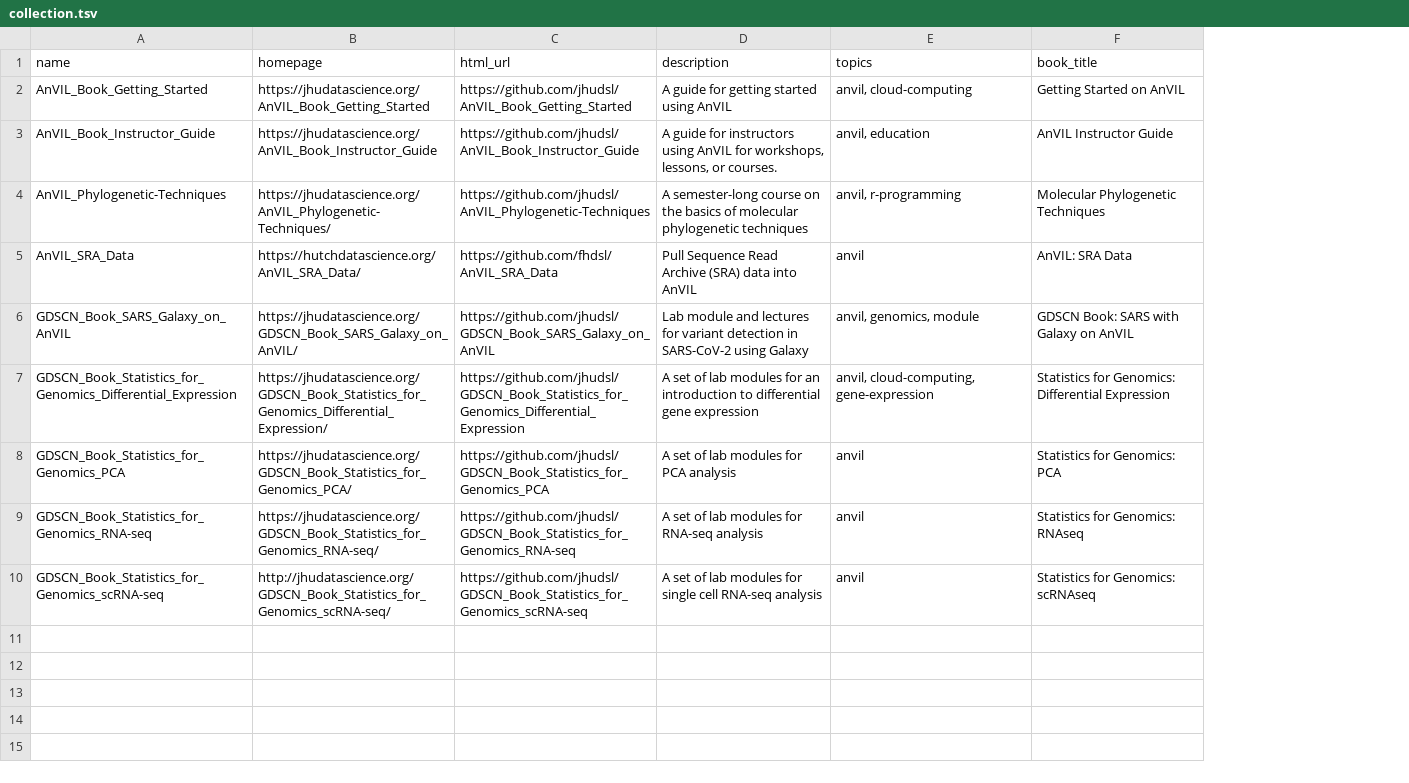
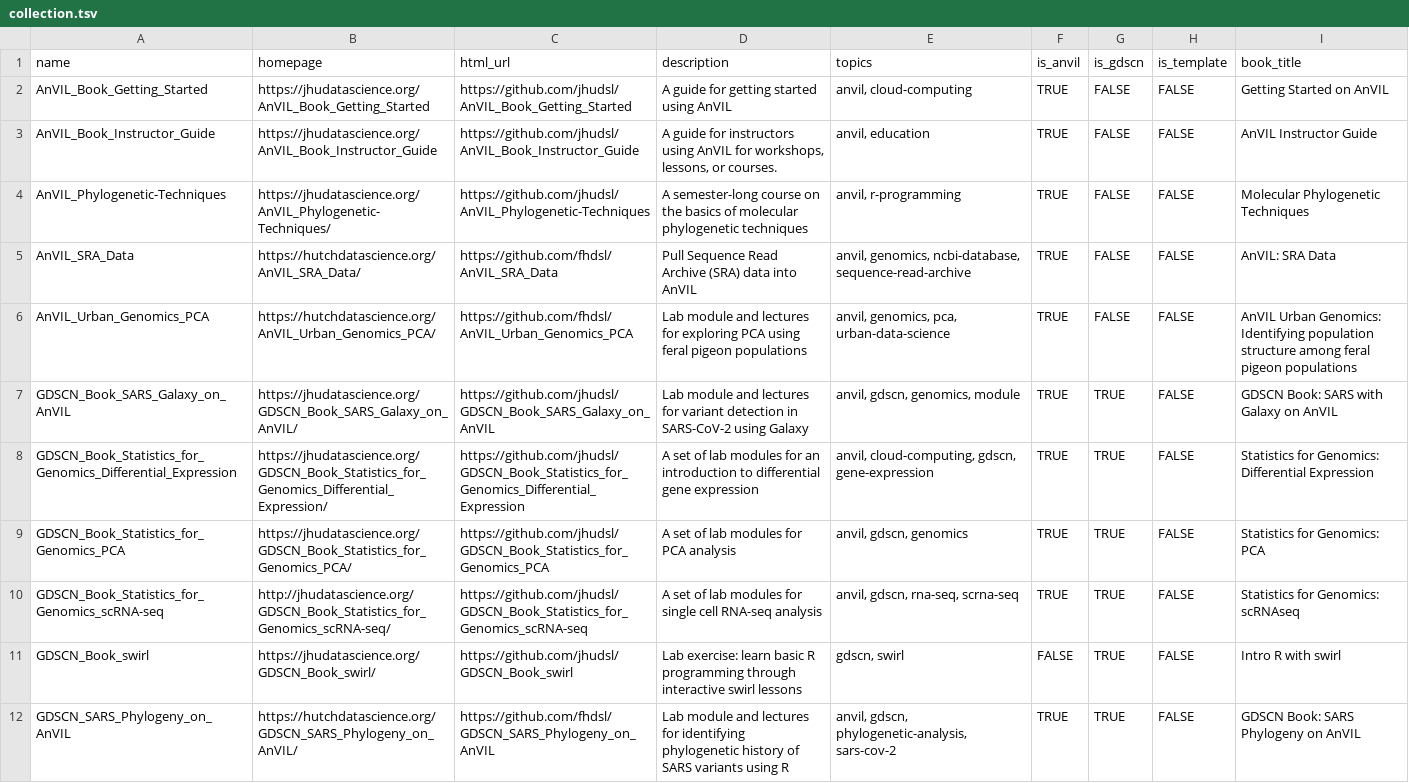
Before and after one commit to TrustedAudrey2/AnVIL_Collection, a TSV file: resources/collection.tsv, drawn as a sheet; removed rows and columns are numbered as before the commit, all else as after; the diff names each change by its address in the sheet, - before the commit and + after, or states it on an @@ line.

Commit message:
Add collection file

```diff
--- a/resources/collection.tsv
+++ b/resources/collection.tsv
+column F (is_anvil), rows 2-5: all TRUE; rows 7-10: all TRUE
+column G (is_gdscn), rows 2-5: all FALSE; rows 7-10: all TRUE
+column H (is_template), rows 2-5: all FALSE; rows 7-10: all FALSE
-E5 (topics): anvil
+E5 (topics): anvil, genomics, ncbi-database, sequence-read-archive
+row 6: AnVIL_Urban_Genomics_PCA | https://hutchdatascience.org/AnVIL_Urban_Genomics_PCA/ | https://github.com/fhdsl/AnVIL_Urban_Genomics_PCA | Lab module and lectures for exploring PCA using feral pigeon populations | anvil, genomics, pca, urban-data-science | TRUE | FALSE | FALSE | AnVIL Urban Genomics: Identifying population structure among feral pigeon populations
-E7 (topics): anvil, genomics, module
+E7 (topics): anvil, gdscn, genomics, module
-E8 (topics): anvil, cloud-computing, gene-expression
+E8 (topics): anvil, cloud-computing, gdscn, gene-expression
-E9 (topics): anvil
+E9 (topics): anvil, gdscn, genomics
-row 9: GDSCN_Book_Statistics_for_Genomics_RNA-seq | https://jhudatascience.org/GDSCN_Book_Statistics_for_Genomics_RNA-seq/ | https://github.com/jhudsl/GDSCN_Book_Statistics_for_Genomics_RNA-seq | A set of lab modules for RNA-seq analysis | anvil | Statistics for Genomics: RNAseq
-E10 (topics): anvil
+E10 (topics): anvil, gdscn, rna-seq, scrna-seq
+row 11: GDSCN_Book_swirl | https://jhudatascience.org/GDSCN_Book_swirl/ | https://github.com/jhudsl/GDSCN_Book_swirl | Lab exercise: learn basic R programming through interactive swirl lessons | gdscn, swirl | FALSE | TRUE | FALSE | Intro R with swirl
+row 12: GDSCN_SARS_Phylogeny_on_AnVIL | https://hutchdatascience.org/GDSCN_SARS_Phylogeny_on_AnVIL/ | https://github.com/fhdsl/GDSCN_SARS_Phylogeny_on_AnVIL | Lab module and lectures for identifying phylogenetic history of SARS variants using R | anvil, gdscn, phylogenetic-analysis, sars-cov-2 | TRUE | TRUE | FALSE | GDSCN Book: SARS Phylogeny on AnVIL
```
